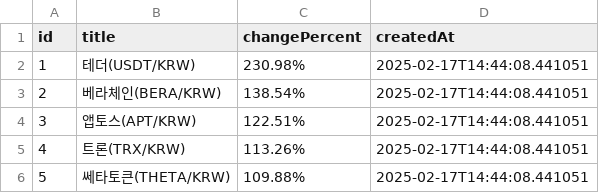
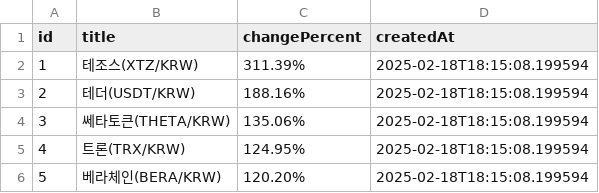
Before and after one commit to zzanggyu/Cryptocurrency-Mock-Trading-Platform-for-Beginner-Investors, a CSV file: crawler/csv/buyingRank.csv, drawn as a sheet.

```diff
--- a/crawler/csv/buyingRank.csv
+++ b/crawler/csv/buyingRank.csv
@@ -1,6 +1,6 @@
 id,title,changePercent,createdAt
-1,테더(USDT/KRW),230.98%,2025-02-17T14:44:08.441051
-2,베라체인(BERA/KRW),138.54%,2025-02-17T14:44:08.441051
-3,앱토스(APT/KRW),122.51%,2025-02-17T14:44:08.441051
-4,트론(TRX/KRW),113.26%,2025-02-17T14:44:08.441051
-5,쎄타토큰(THETA/KRW),109.88%,2025-02-17T14:44:08.441051
+1,테조스(XTZ/KRW),311.39%,2025-02-18T18:15:08.199594
+2,테더(USDT/KRW),188.16%,2025-02-18T18:15:08.199594
+3,쎄타토큰(THETA/KRW),135.06%,2025-02-18T18:15:08.199594
+4,트론(TRX/KRW),124.95%,2025-02-18T18:15:08.199594
+5,베라체인(BERA/KRW),120.20%,2025-02-18T18:15:08.199594
```
Also changed, not shown: crawler/csv/assetInfo.csv, crawler/csv/marketData.csv, 17 other files.
